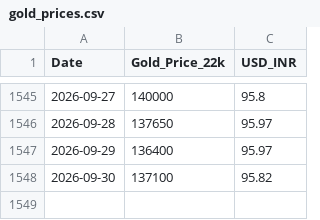
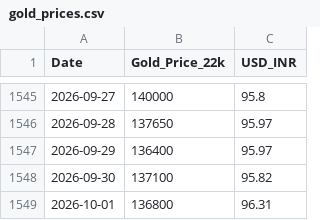
Before and after one commit to h-sane/aurum-v1, a CSV file: data/gold_prices.csv, drawn as a sheet; only a part is shown, gaps mark what is left out.

```diff
--- a/data/gold_prices.csv
+++ b/data/gold_prices.csv
@@ -1548 +1548,2 @@ Date,Gold_Price_22k,USD_INR
 2026-09-30,137100,95.82
+2026-10-01,136800,96.31
```
Also changed, not shown: 2 other files.
